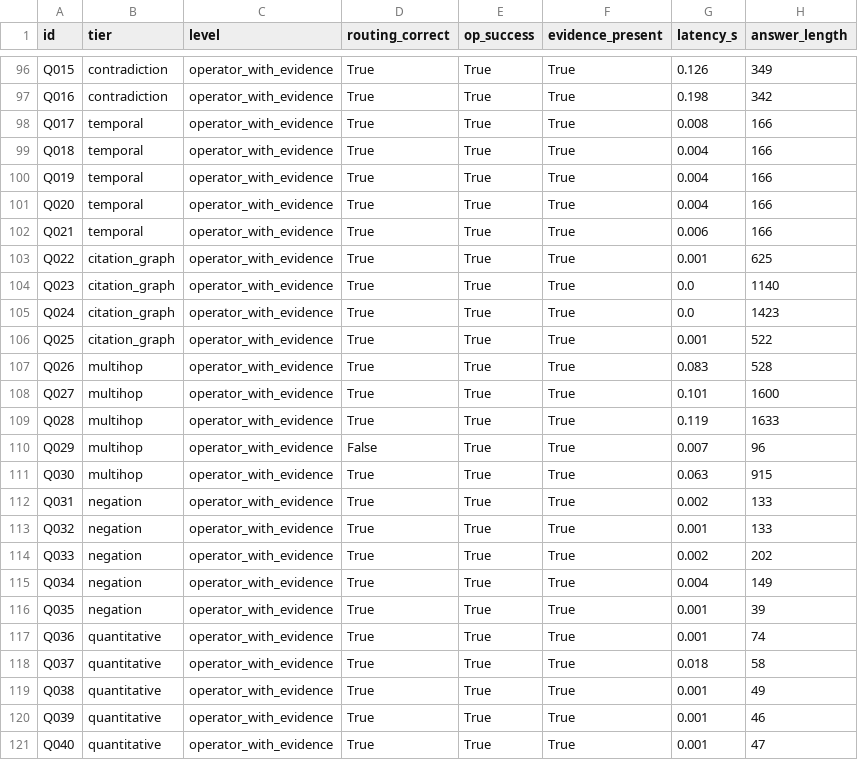
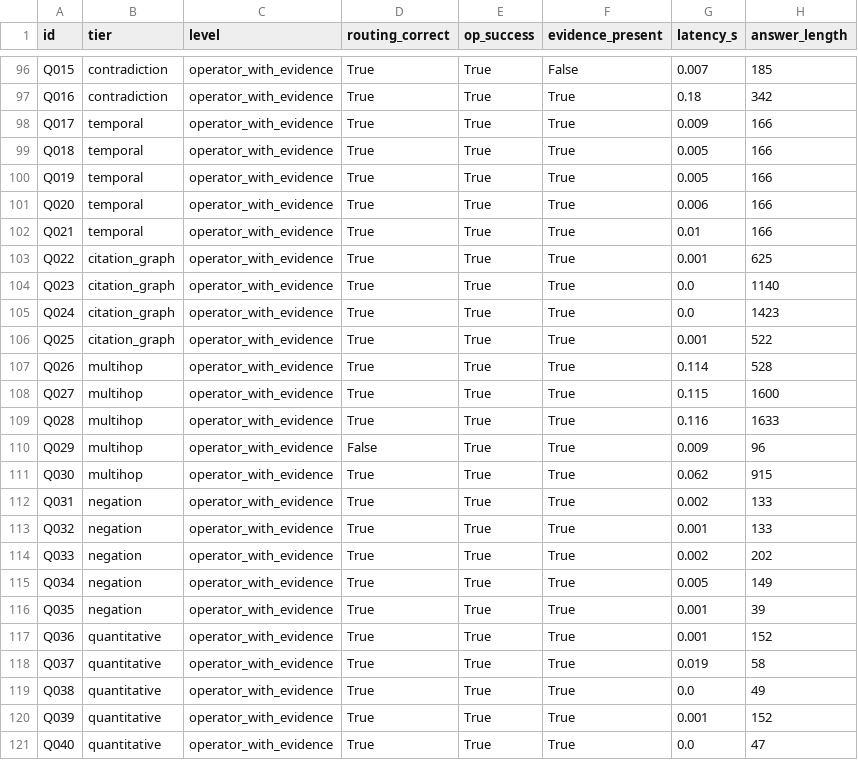
Before and after one commit to IanJ332/AIGC_Fake_Detection, a CSV file: artifacts/reports/budget_eval_results.csv, drawn as a sheet; only a part is shown, gaps mark what is left out; the diff covers the shown part only; the diff names each change by its address in the sheet, - before the commit and + after, or states it on an @@ line.

```diff
--- a/artifacts/reports/budget_eval_results.csv
+++ b/artifacts/reports/budget_eval_results.csv
-F96 (evidence_present): True
+F96 (evidence_present): False
-G96 (latency_s): 0.126
+G96 (latency_s): 0.007
-H96 (answer_length): 349
+H96 (answer_length): 185
-G97 (latency_s): 0.198
+G97 (latency_s): 0.18
-G98 (latency_s): 0.008
+G98 (latency_s): 0.009
-G99:G100 (latency_s): 0.004
+G99:G100 (latency_s): 0.005
-G101 (latency_s): 0.004
+G101 (latency_s): 0.006
-G102 (latency_s): 0.006
+G102 (latency_s): 0.01
-G107 (latency_s): 0.083
+G107 (latency_s): 0.114
-G108 (latency_s): 0.101
+G108 (latency_s): 0.115
-G109 (latency_s): 0.119
+G109 (latency_s): 0.116
-G110 (latency_s): 0.007
+G110 (latency_s): 0.009
-G111 (latency_s): 0.063
+G111 (latency_s): 0.062
-G115 (latency_s): 0.004
+G115 (latency_s): 0.005
-H117 (answer_length): 74
+H117 (answer_length): 152
-G118 (latency_s): 0.018
+G118 (latency_s): 0.019
-G119 (latency_s): 0.001
+G119 (latency_s): 0.0
-H120 (answer_length): 46
+H120 (answer_length): 152
-G121 (latency_s): 0.001
+G121 (latency_s): 0.0
```
Also changed, not shown: 46 edited cells elsewhere in this file, artifacts/samples/numeric_claims.csv, 12 other files.
